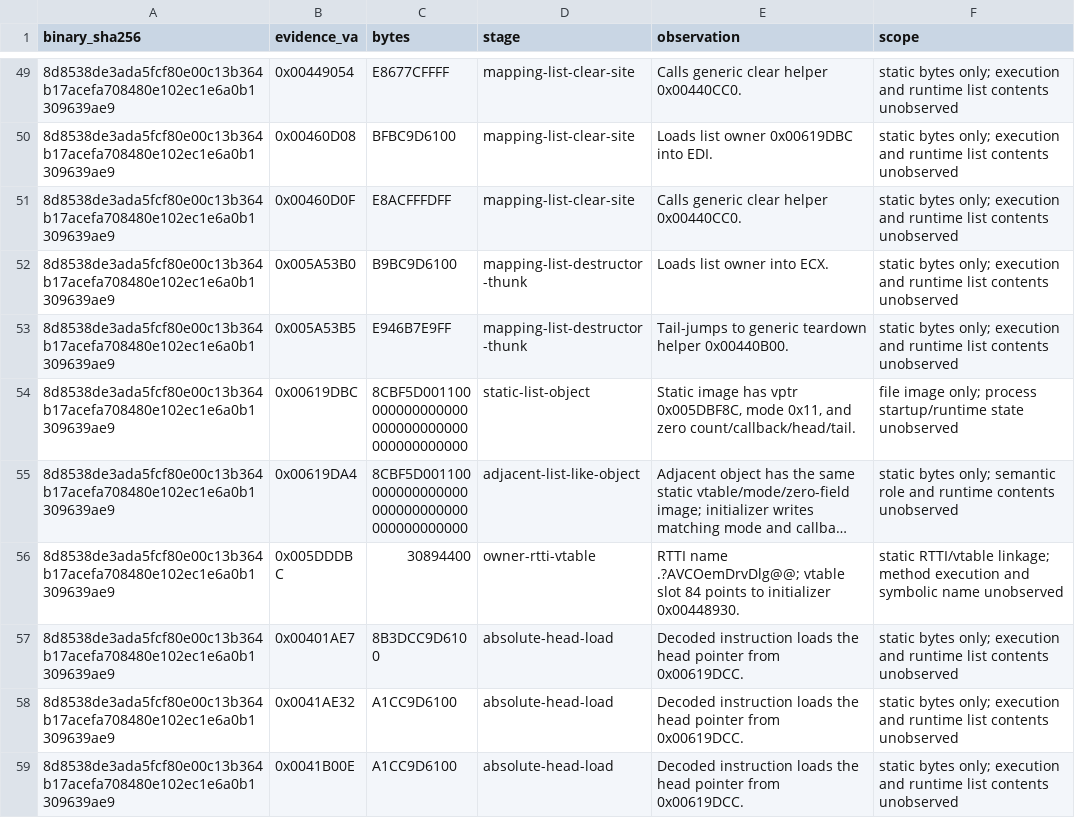
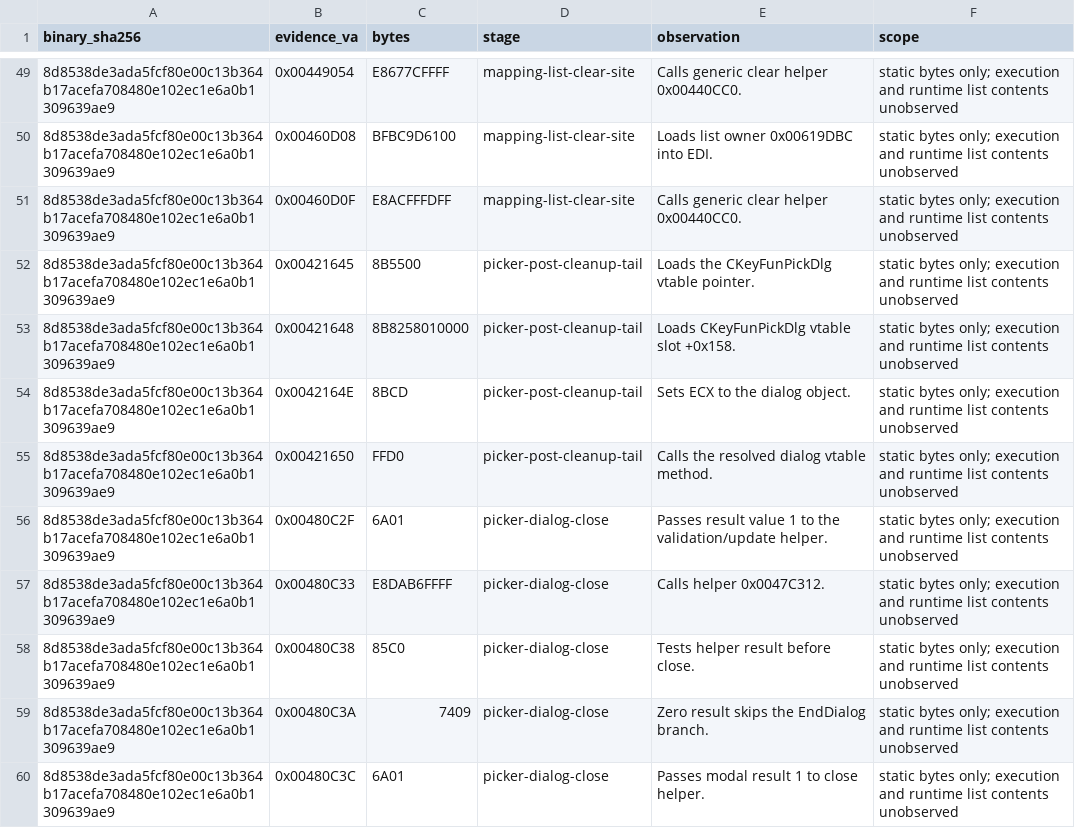
Before and after one commit to shubh-3011/rk-keyboard-software-research, a CSV file: docs/rk-v4.6-textmacro-list-lifecycle.csv, drawn as a sheet; only a part is shown, gaps mark what is left out; the shorter side is filled out with more unchanged rows; long unchanged cells end in …; the diff covers the shown part only; the diff names each change by its address in the sheet, - before the commit and + after, or states it on an @@ line.

Commit message:
Trace RK picker cleanup dialog tail

```diff
--- a/docs/rk-v4.6-textmacro-list-lifecycle.csv
+++ b/docs/rk-v4.6-textmacro-list-lifecycle.csv
+row 52: 8d8538de3ada5fcf80e00c13b364b17acefa708480e102ec1e6a0b1309639ae9 | 0x00421645 | 8B5500 | picker-post-cleanup-tail | Loads the CKeyFunPickDlg vtable pointer. | static bytes only; execution and runtime list contents unobserved
+row 53: 8d8538de3ada5fcf80e00c13b364b17acefa708480e102ec1e6a0b1309639ae9 | 0x00421648 | 8B8258010000 | picker-post-cleanup-tail | Loads CKeyFunPickDlg vtable slot +0x158. | static bytes only; execution and runtime list contents unobserved
+row 54: 8d8538de3ada5fcf80e00c13b364b17acefa708480e102ec1e6a0b1309639ae9 | 0x0042164E | 8BCD | picker-post-cleanup-tail | Sets ECX to the dialog object. | static bytes only; execution and runtime list contents unobserved
+row 55: 8d8538de3ada5fcf80e00c13b364b17acefa708480e102ec1e6a0b1309639ae9 | 0x00421650 | FFD0 | picker-post-cleanup-tail | Calls the resolved dialog vtable method. | static bytes only; execution and runtime list contents unobserved
+row 56: 8d8538de3ada5fcf80e00c13b364b17acefa708480e102ec1e6a0b1309639ae9 | 0x00480C2F | 6A01 | picker-dialog-close | Passes result value 1 to the validation/update helper. | static bytes only; execution and runtime list contents unobserved
+row 57: 8d8538de3ada5fcf80e00c13b364b17acefa708480e102ec1e6a0b1309639ae9 | 0x00480C33 | E8DAB6FFFF | picker-dialog-close | Calls helper 0x0047C312. | static bytes only; execution and runtime list contents unobserved
+row 58: 8d8538de3ada5fcf80e00c13b364b17acefa708480e102ec1e6a0b1309639ae9 | 0x00480C38 | 85C0 | picker-dialog-close | Tests helper result before close. | static bytes only; execution and runtime list contents unobserved
+row 59: 8d8538de3ada5fcf80e00c13b364b17acefa708480e102ec1e6a0b1309639ae9 | 0x00480C3A | 7409 | picker-dialog-close | Zero result skips the EndDialog branch. | static bytes only; execution and runtime list contents unobserved
+row 60: 8d8538de3ada5fcf80e00c13b364b17acefa708480e102ec1e6a0b1309639ae9 | 0x00480C3C | 6A01 | picker-dialog-close | Passes modal result 1 to close helper. | static bytes only; execution and runtime list contents unobserved
```
Also changed, not shown: 14 added rows elsewhere in this file, 4 other files.
